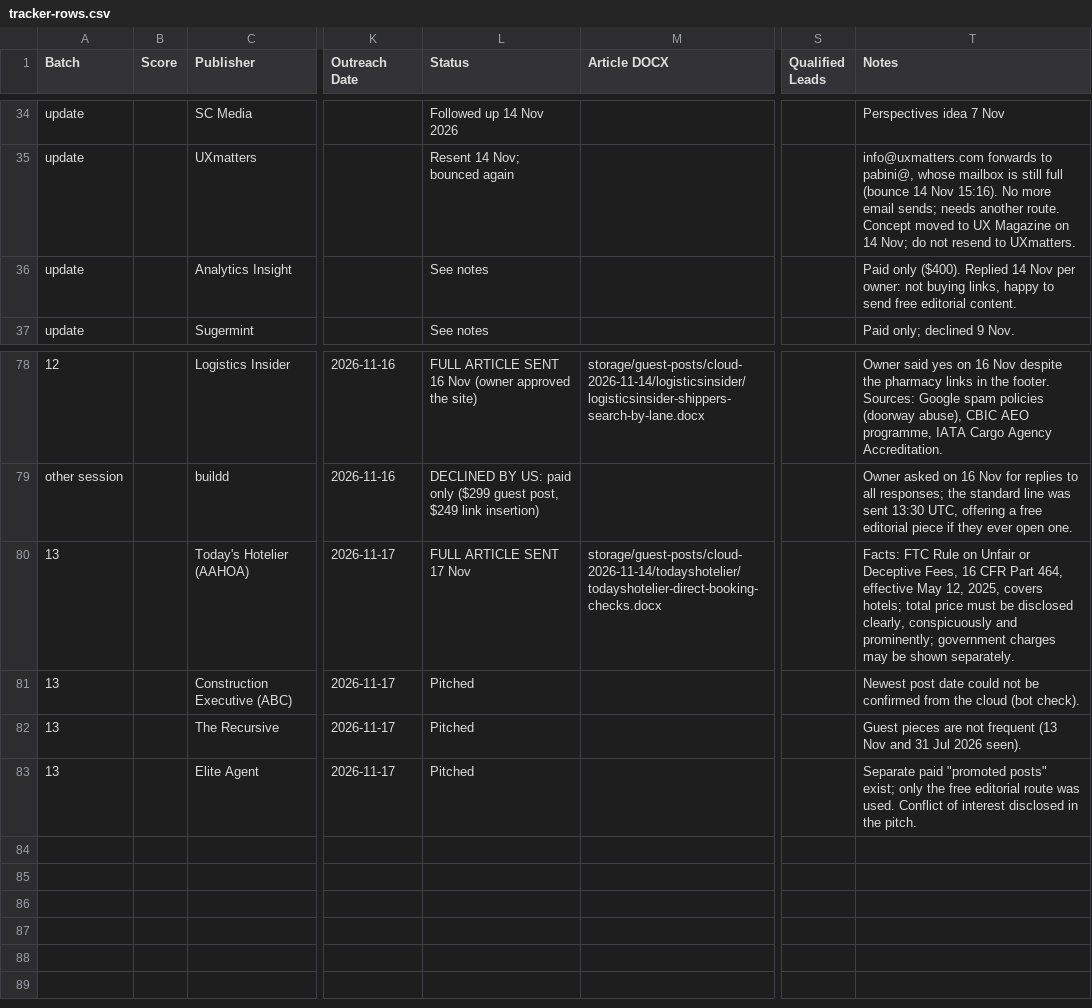
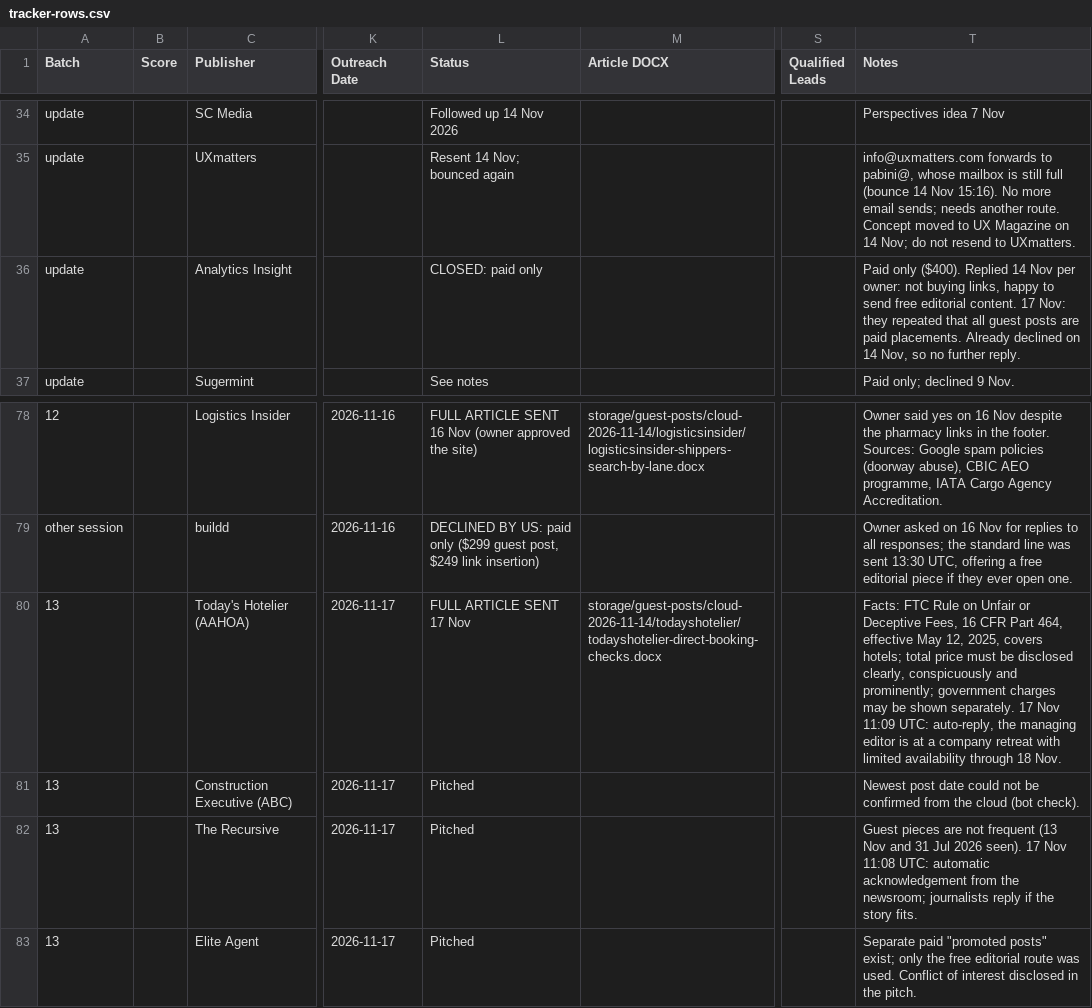
Before and after one commit to bvignesh94k/vturnu, a CSV file: storage/guest-posts/cloud-2026-11-14/tracker-rows.csv, drawn as a sheet; only a part is shown, gaps mark what is left out; the diff names each change by its address in the sheet, - before the commit and + after, or states it on an @@ line.

```diff
--- a/storage/guest-posts/cloud-2026-11-14/tracker-rows.csv
+++ b/storage/guest-posts/cloud-2026-11-14/tracker-rows.csv
-L36 (Status): See notes
+L36 (Status): CLOSED: paid only
-T36 (Notes): …editorial content.
+T36 (Notes): …editorial content. 17 Nov: they repeated that all guest posts are paid placements. Already declined on 14 Nov, so no further reply.
-T80 (Notes): …shown separately.
+T80 (Notes): …shown separately. 17 Nov 11:09 UTC: auto-reply, the managing editor is at a company retreat with limited availability through 18 Nov.
-T82 (Notes): …2026 seen).
+T82 (Notes): …2026 seen). 17 Nov 11:08 UTC: automatic acknowledgement from the newsroom; journalists reply if the story fits.
```
Also changed, not shown: 1 other file.
